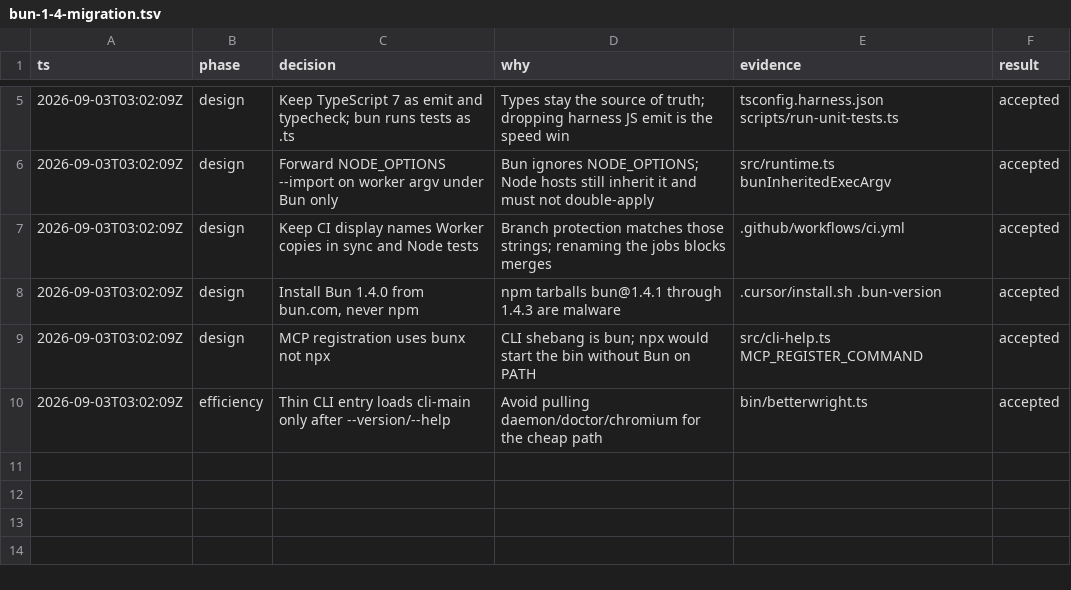
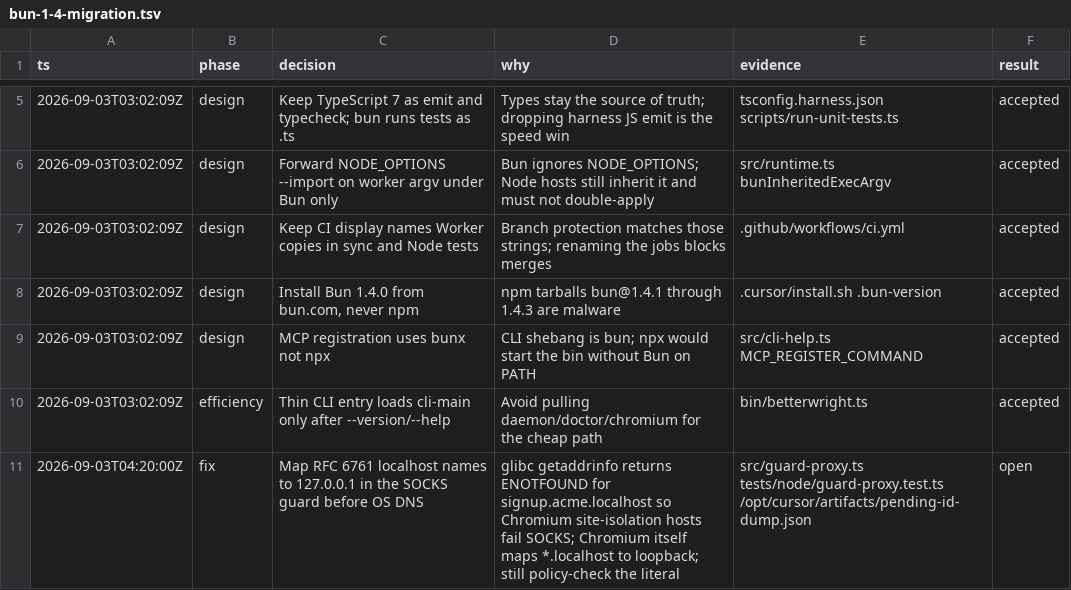
Before and after one commit to BetterWright/betterwright, a TSV file: .audit/bun-1-4-migration.tsv, drawn as a sheet; only a part is shown, gaps mark what is left out; the diff names each change by its address in the sheet, - before the commit and + after, or states it on an @@ line.

```diff
--- a/.audit/bun-1-4-migration.tsv
+++ b/.audit/bun-1-4-migration.tsv
+row 11: 2026-09-03T04:20:00Z | fix | Map RFC 6761 localhost names to 127.0.0.1 in the SOCKS guard before OS DNS | glibc getaddrinfo returns ENOTFOUND for signup.acme.localhost so Chromium site-isolation hosts fail SOCKS; Chromium itself maps *.localhost to loopback; still policy-check the literal | src/guard-proxy.ts tests/node/guard-proxy.test.ts /opt/cursor/artifacts/pending-id-dump.json | open
```
Also changed, not shown: 3 other files.
